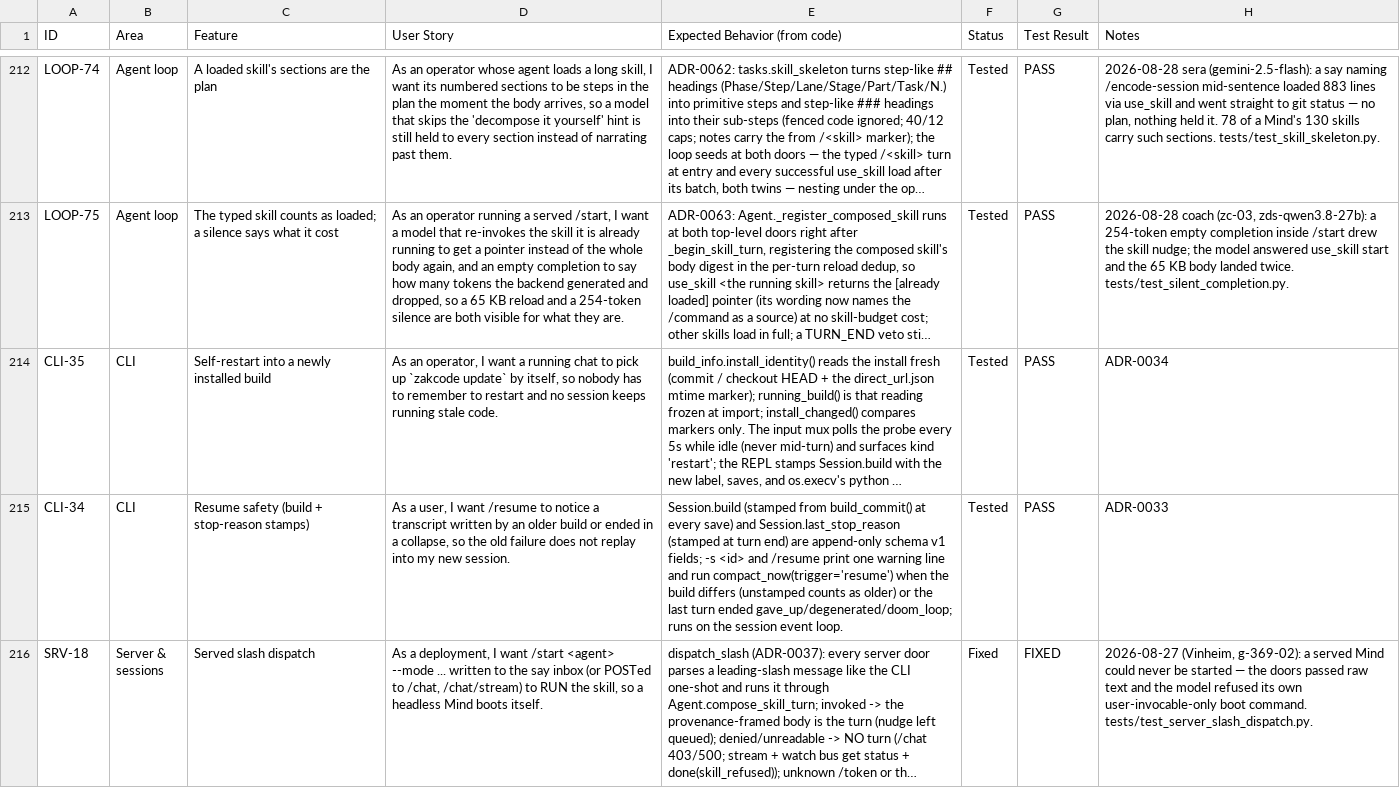
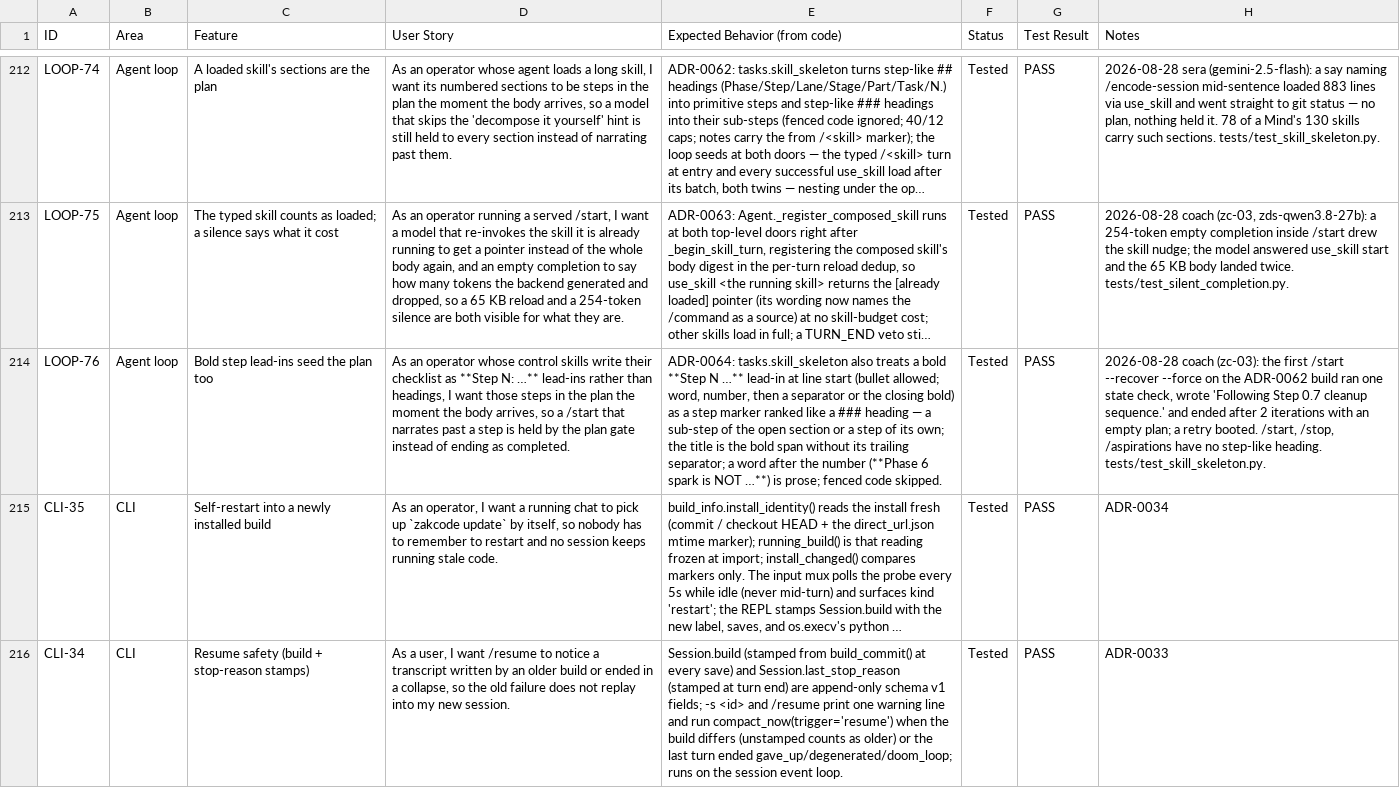
Before and after one commit to zkysar1/Zak-Code, a CSV file: docs/FEATURE_AUDIT.csv, drawn as a sheet; only a part is shown, gaps mark what is left out; the shorter side is filled out with more unchanged rows; long unchanged cells end in …; the diff names each change by its address in the sheet, - before the commit and + after, or states it on an @@ line.

```diff
--- a/docs/FEATURE_AUDIT.csv
+++ b/docs/FEATURE_AUDIT.csv
+row 214: LOOP-76 | Agent loop | Bold step lead-ins seed the plan too | As an operator whose control skills write their checklist as **Step N: …** lead-ins rather than headings, I want those steps in the plan the moment the body arrives, so a /start that narrates past a step is held by the plan gate instead of ending as completed. | ADR-0064: tasks.skill_skeleton also treats a bold **Step N …** lead-in at line start (bullet allowed; word, number, then a separator or the closing bold) as a step marker ranked like a ### heading — a sub-step of the open section or a step of its own; the title is the bold span without its trailing separator; a word after the number (**Phase 6 spark is NOT …**) is prose; fenced code skipped. | Tested | PASS | 2026-08-28 coach (zc-03): the first /start --recover --force on the ADR-0062 build ran one state check, wrote 'Following Step 0.7 cleanup sequence.' and ended after 2 iterations with an empty plan; a retry booted. /start, /stop, /aspirations have no step-like heading. tests/test_skill_skeleton.py.
```
Also changed, not shown: 3 other files.
